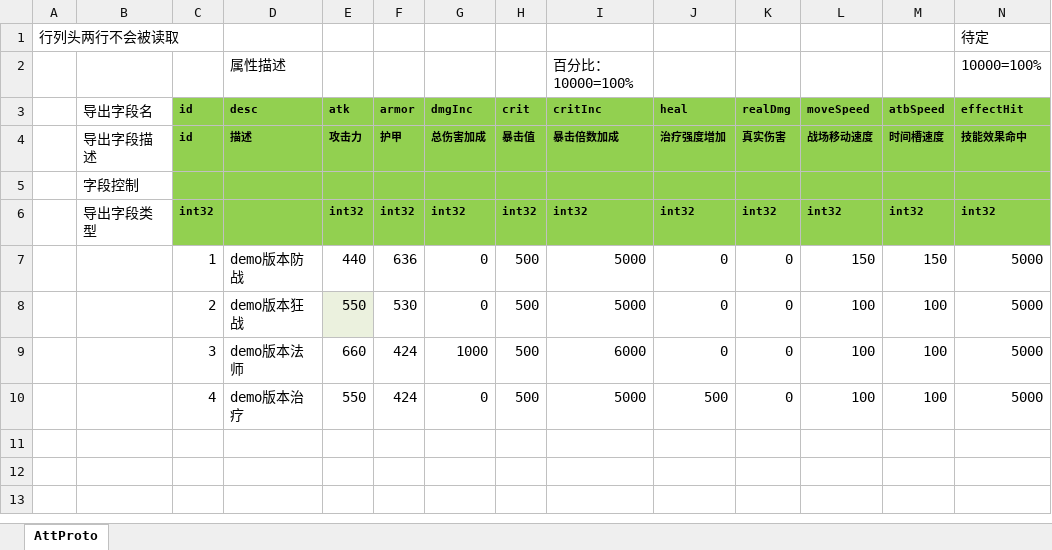
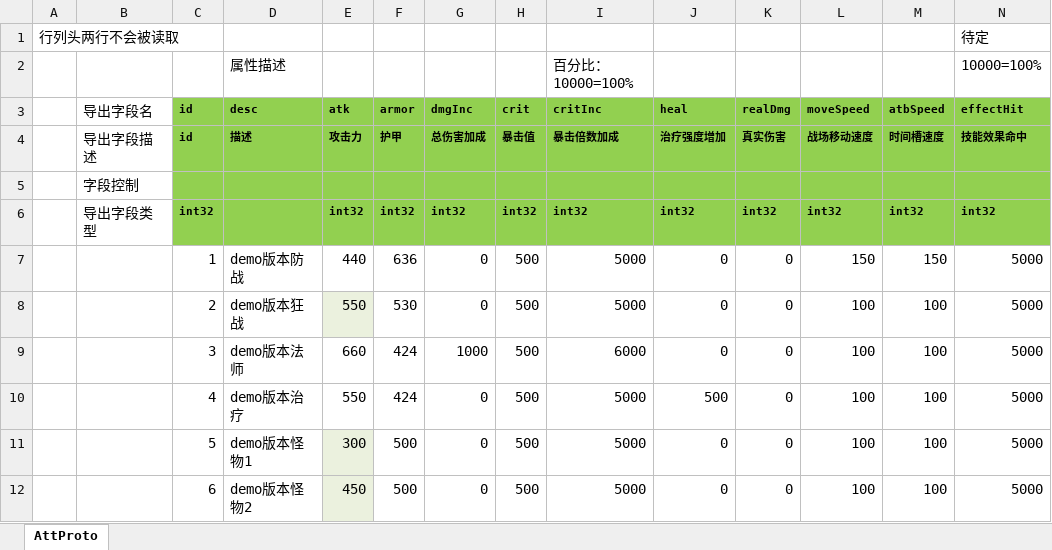
Before and after one commit to east-eden/server, an Excel workbook: config/excel/att.xlsx, sheet AttProto, drawn as a sheet; only a part is shown; values as stored, in another font and other column widths than the file's, no borders; rows hold the shown columns only; the diff names each change by its address in the sheet, - before the commit and + after, or states it on an @@ line.

```diff
--- a/config/excel/att.xlsx (sheet AttProto)
+++ b/config/excel/att.xlsx (sheet AttProto)
+row 11:  |  | 5 | demo版本怪物1 | 300 | 500 | 0 | 500 | 5000 | 0 | 0 | 100 | 100 | 5000
+row 12:  |  | 6 | demo版本怪物2 | 450 | 500 | 0 | 500 | 5000 | 0 | 0 | 100 | 100 | 5000
```
Also changed, not shown: config/excel/item.xlsx, config/excel/token.xlsx, 17 other files.
